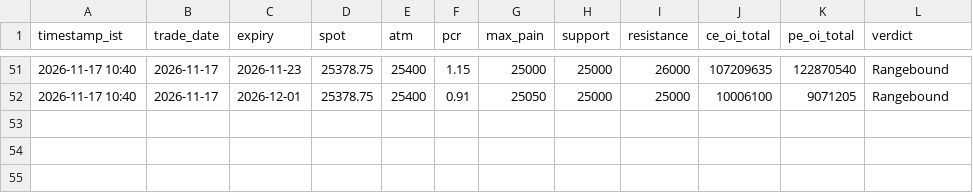
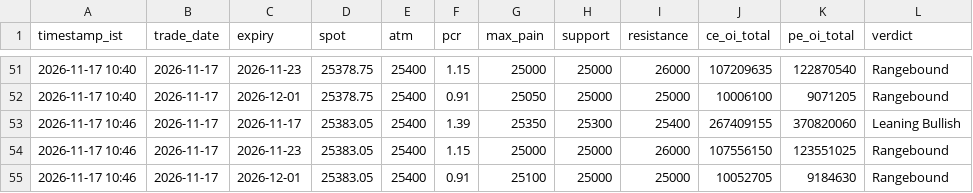
Before and after one commit to ddtambe/Nifty50_Options, a CSV file: data/2026-11-17/summary.csv, drawn as a sheet; only a part is shown, gaps mark what is left out.

```diff
--- a/data/2026-11-17/summary.csv
+++ b/data/2026-11-17/summary.csv
@@ -52 +52,4 @@ timestamp_ist,trade_date,expiry,spot,atm,pcr,max_pain,support,resistance,ce_oi_t
 2026-11-17 10:40,2026-11-17,2026-12-01,25378.75,25400,0.91,25050,25000,25000,10006100,9071205,Rangebound
+2026-11-17 10:46,2026-11-17,2026-11-17,25383.05,25400,1.39,25350,25300,25400,267409155,370820060,Leaning Bullish
+2026-11-17 10:46,2026-11-17,2026-11-23,25383.05,25400,1.15,25000,25000,26000,107556150,123551025,Rangebound
+2026-11-17 10:46,2026-11-17,2026-12-01,25383.05,25400,0.91,25100,25000,25000,10052705,9184630,Rangebound
```
Also changed, not shown: data/2026-11-17/2026-11-17_buildup.csv, data/2026-11-17/2026-11-17_raw.csv, 7 other files.
